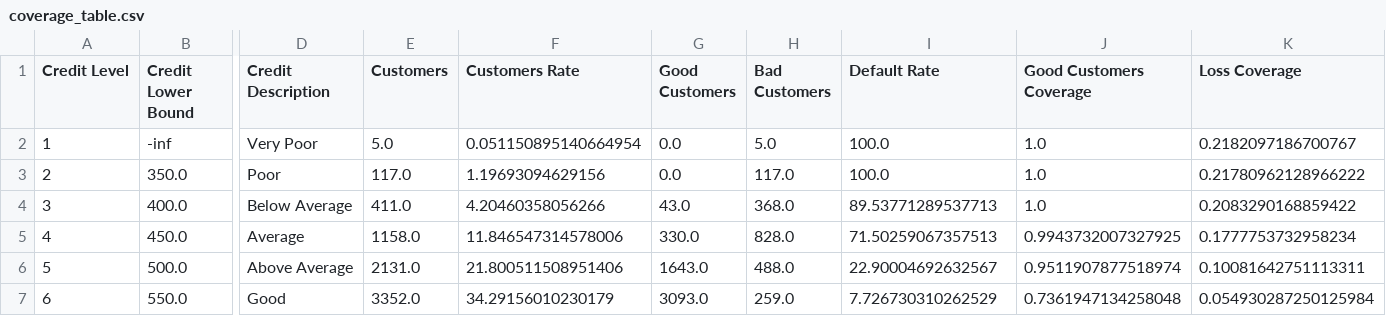
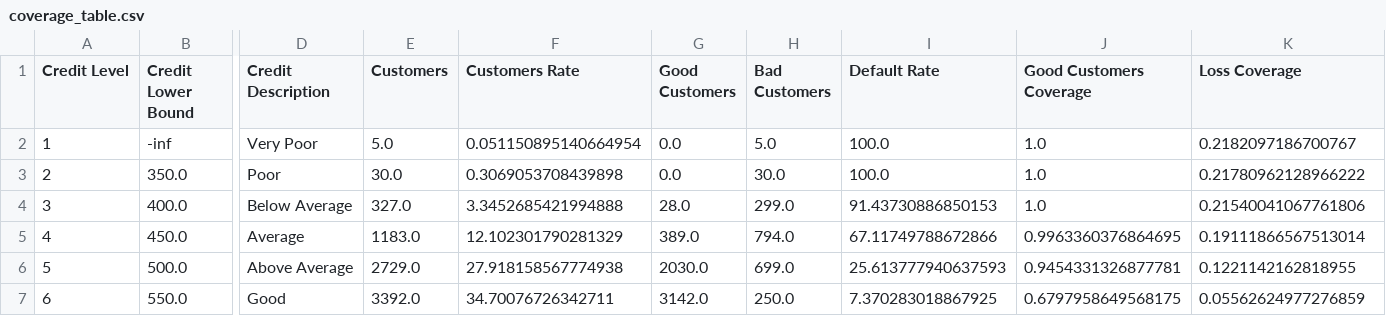
Before and after one commit to marcellinus-witarsah/credit-score-modelling-old, a CSV file: reports/coverage_table.csv, drawn as a sheet; only a part is shown, gaps mark what is left out; the diff covers the shown part only; the diff names each change by its address in the sheet, - before the commit and + after, or states it on an @@ line.

```diff
--- a/reports/coverage_table.csv
+++ b/reports/coverage_table.csv
-E3 (Customers): 117.0
+E3 (Customers): 30.0
-F3 (Customers Rate): 1.19693094629156
+F3 (Customers Rate): 0.3069053708439898
-H3 (Bad Customers): 117.0
+H3 (Bad Customers): 30.0
-E4 (Customers): 411.0
+E4 (Customers): 327.0
-F4 (Customers Rate): 4.20460358056266
+F4 (Customers Rate): 3.3452685421994888
-G4 (Good Customers): 43.0
+G4 (Good Customers): 28.0
-H4 (Bad Customers): 368.0
+H4 (Bad Customers): 299.0
-I4 (Default Rate): 89.53771289537713
+I4 (Default Rate): 91.43730886850153
-K4 (Loss Coverage): 0.2083290168859422
+K4 (Loss Coverage): 0.21540041067761806
-E5 (Customers): 1158.0
+E5 (Customers): 1183.0
-F5 (Customers Rate): 11.846547314578006
+F5 (Customers Rate): 12.102301790281329
-G5 (Good Customers): 330.0
+G5 (Good Customers): 389.0
-H5 (Bad Customers): 828.0
+H5 (Bad Customers): 794.0
-I5 (Default Rate): 71.50259067357513
+I5 (Default Rate): 67.11749788672866
-J5 (Good Customers Coverage): 0.9943732007327925
+J5 (Good Customers Coverage): 0.9963360376864695
-K5 (Loss Coverage): 0.1777753732958234
+K5 (Loss Coverage): 0.19111866567513014
-E6 (Customers): 2131.0
+E6 (Customers): 2729.0
-F6 (Customers Rate): 21.800511508951406
+F6 (Customers Rate): 27.918158567774938
-G6 (Good Customers): 1643.0
+G6 (Good Customers): 2030.0
-H6 (Bad Customers): 488.0
+H6 (Bad Customers): 699.0
-I6 (Default Rate): 22.90004692632567
+I6 (Default Rate): 25.613777940637593
-J6 (Good Customers Coverage): 0.9511907877518974
+J6 (Good Customers Coverage): 0.9454331326877781
-K6 (Loss Coverage): 0.10081642751113311
+K6 (Loss Coverage): 0.1221142162818955
-E7 (Customers): 3352.0
+E7 (Customers): 3392.0
-F7 (Customers Rate): 34.29156010230179
+F7 (Customers Rate): 34.70076726342711
-G7 (Good Customers): 3093.0
+G7 (Good Customers): 3142.0
-H7 (Bad Customers): 259.0
+H7 (Bad Customers): 250.0
-I7 (Default Rate): 7.726730310262529
+I7 (Default Rate): 7.370283018867925
-J7 (Good Customers Coverage): 0.7361947134258048
+J7 (Good Customers Coverage): 0.6797958649568175
-K7 (Loss Coverage): 0.054930287250125984
+K7 (Loss Coverage): 0.05562624977276859
```
Also changed, not shown: 11 edited cells elsewhere in this file, 4 other files.
